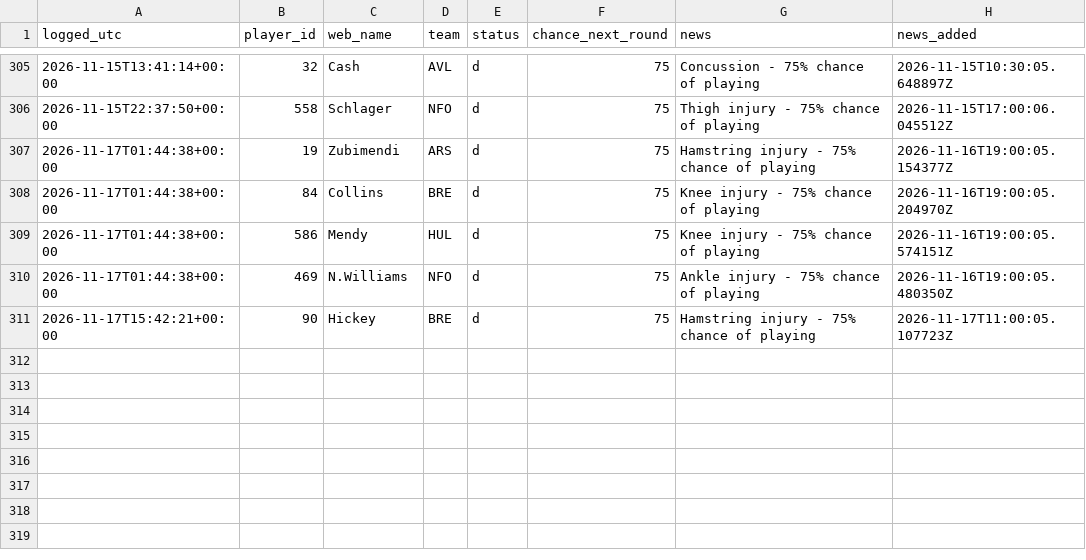
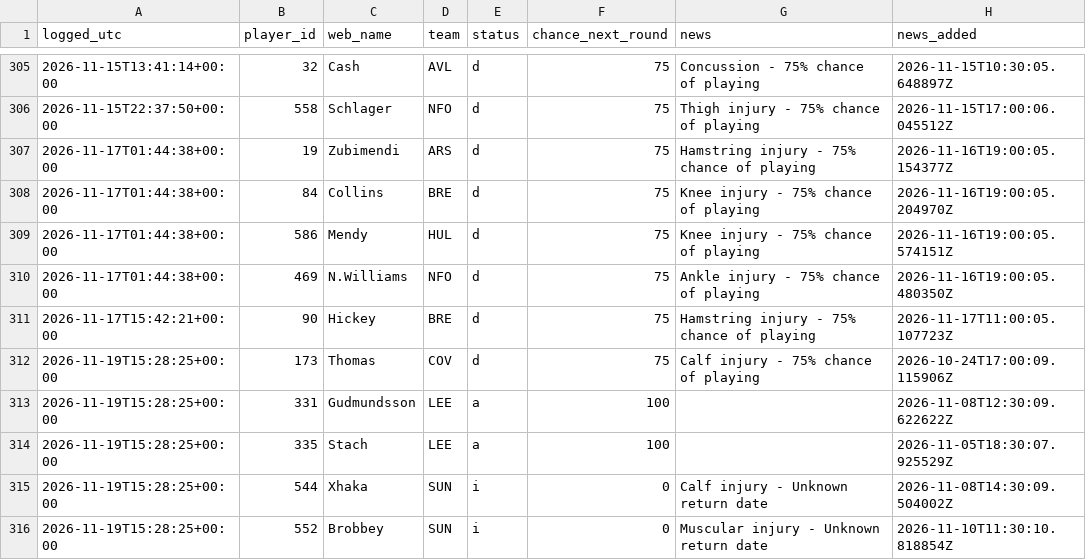
Before and after one commit to vagabondsscrapbook/fpl_data, a CSV file: news_log.csv, drawn as a sheet; only a part is shown, gaps mark what is left out; the diff names each change by its address in the sheet, - before the commit and + after, or states it on an @@ line.

```diff
--- a/news_log.csv
+++ b/news_log.csv
+row 312: 2026-11-19T15:28:25+00:00 | 173 | Thomas | COV | d | 75 | Calf injury - 75% chance of playing | 2026-10-24T17:00:09.115906Z
+row 313: 2026-11-19T15:28:25+00:00 | 331 | Gudmundsson | LEE | a | 100 |  | 2026-11-08T12:30:09.622622Z
+row 314: 2026-11-19T15:28:25+00:00 | 335 | Stach | LEE | a | 100 |  | 2026-11-05T18:30:07.925529Z
+row 315: 2026-11-19T15:28:25+00:00 | 544 | Xhaka | SUN | i | 0 | Calf injury - Unknown return date | 2026-11-08T14:30:09.504002Z
+row 316: 2026-11-19T15:28:25+00:00 | 552 | Brobbey | SUN | i | 0 | Muscular injury - Unknown return date | 2026-11-10T11:30:10.818854Z
```
Also changed, not shown: fixtures.csv, players.csv, 2 other files.
